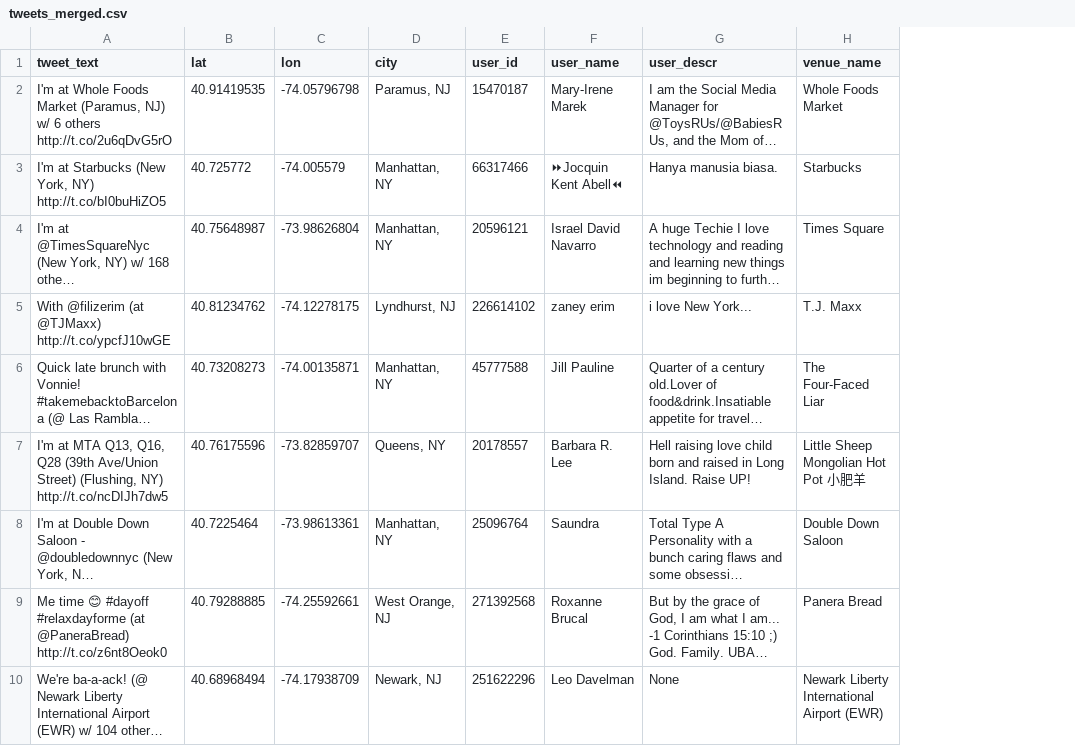
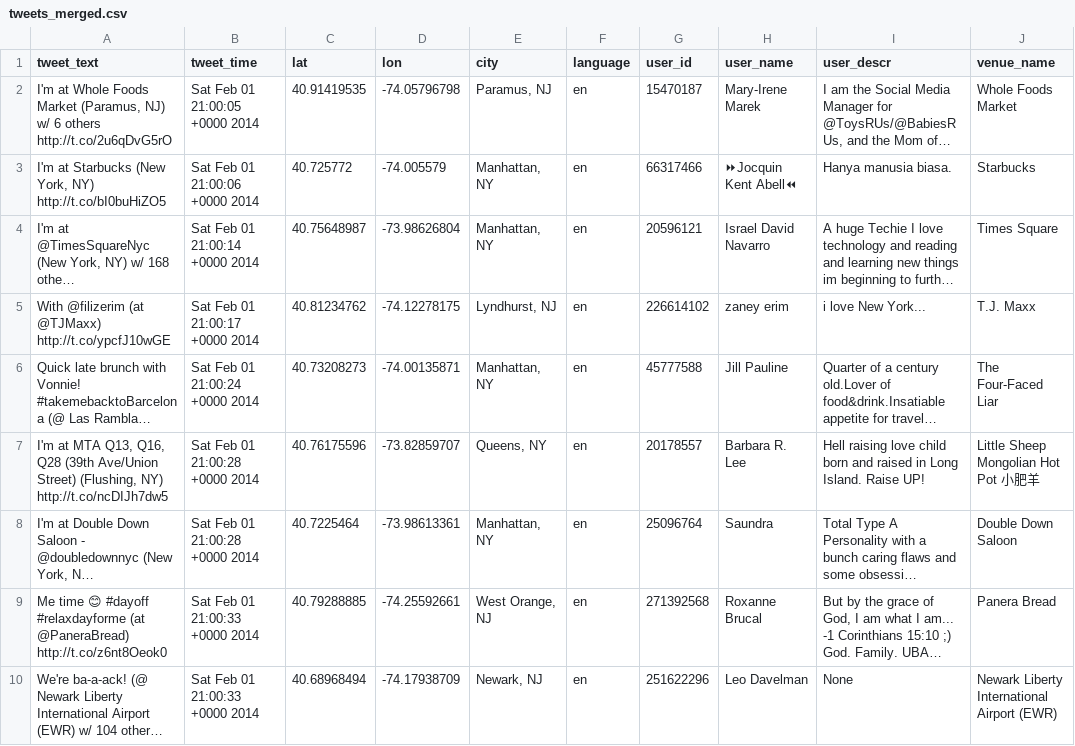
Before and after one commit to fanshi118/Time-Out-New-York-MLC, a CSV file: data/tweets_merged.csv, drawn as a sheet; only a part is shown; long unchanged cells end in …; the diff names each change by its address in the sheet, - before the commit and + after, or states it on an @@ line.

Commit message:
adding time and language

```diff
--- a/data/tweets_merged.csv
+++ b/data/tweets_merged.csv
+column B (tweet_time), rows 2-10: Sat Feb 01 21:00:05 +0000 2014 | Sat Feb 01 21:00:06 +0000 2014 | Sat Feb 01 21:00:14 +0000 2014 | Sat Feb 01 21:00:17 +0000 2014 | Sat Feb 01 21:00:24 +0000 2014 | Sat Feb 01 21:00:28 +0000 2014 | Sat Feb 01 21:00:28 +0000 2014 | Sat Feb 01 21:00:33 +0000 2014 | Sat Feb 01 21:00:33 +0000 2014
+column F (language), rows 2-10: all en
```
Also changed, not shown: data/tweets_parsed.csv, 2 other files.
